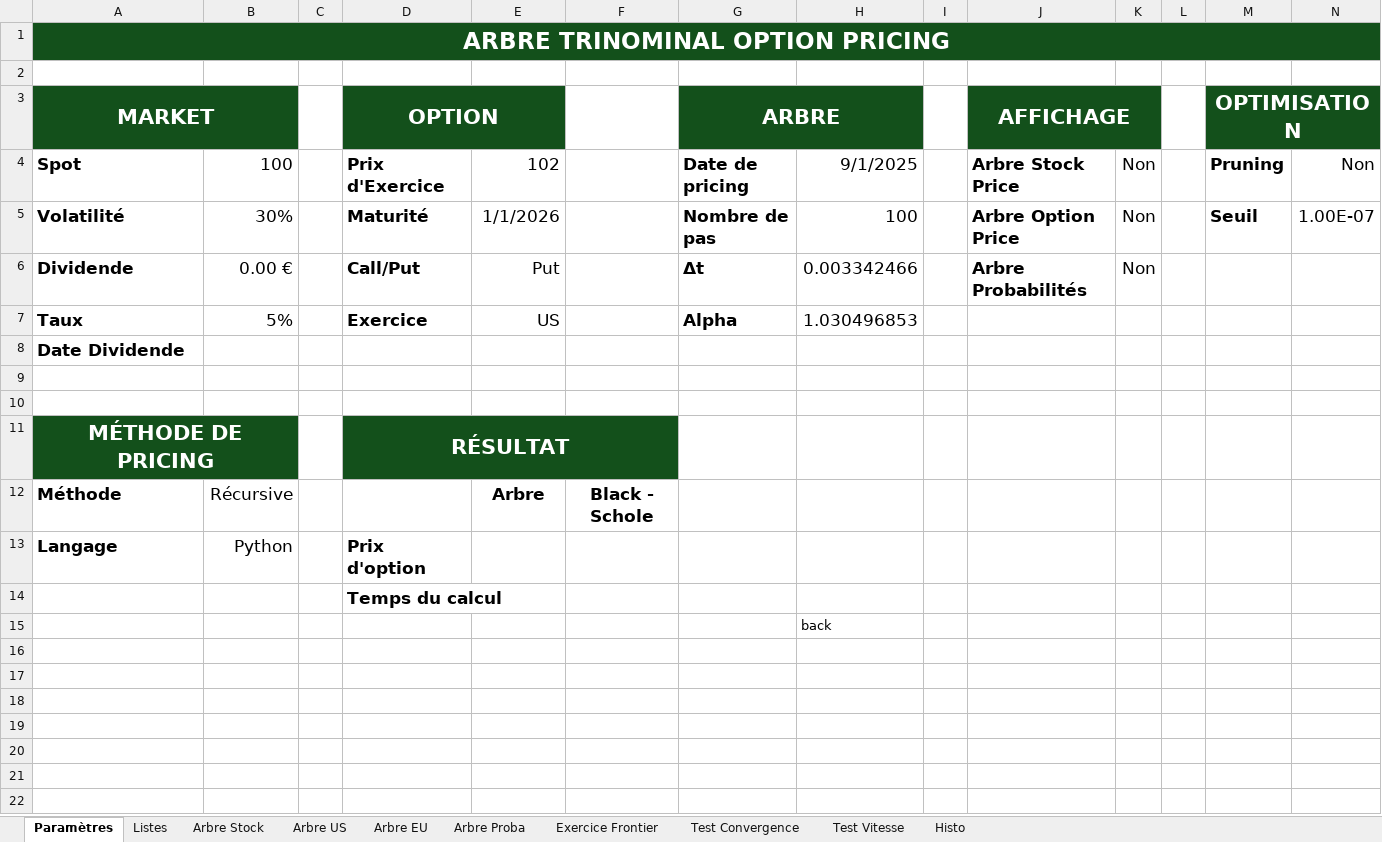
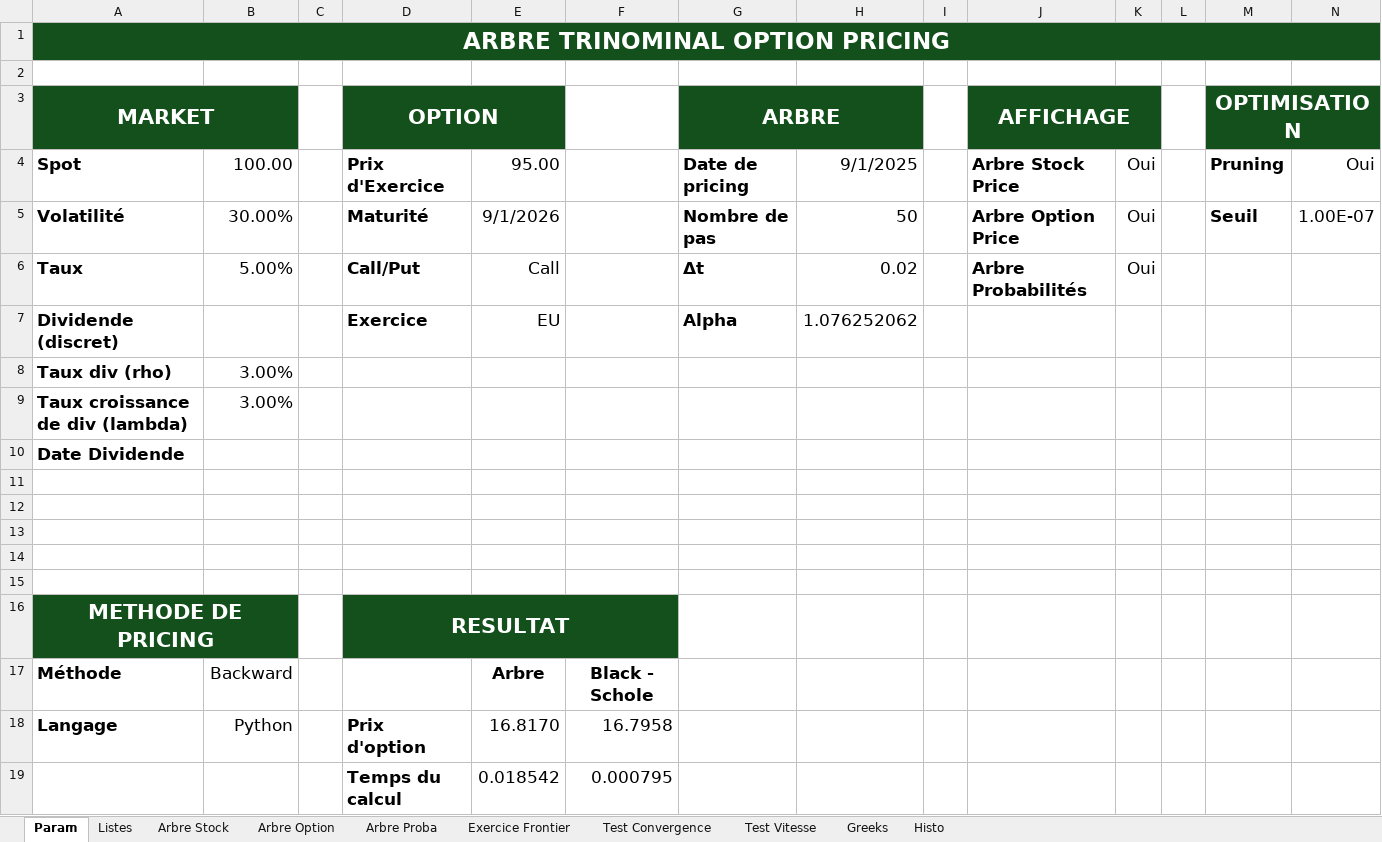
Before and after one commit to lpvu-lou/Option-Pricing-Trinominal-Tree, an Excel workbook: TrinomialAndBS_Pricer_V2.xlsm, sheet Param, drawn as a sheet; values as stored, in another font and other column widths than the file's, no borders; charts and pictures not drawn; removed rows and columns are numbered as before the commit, all else as after; the diff names each change by its address in the sheet, - before the commit and + after, or states it on an @@ line.

```diff
--- a/TrinomialAndBS_Pricer_V2.xlsm (sheet Param)
+++ b/TrinomialAndBS_Pricer_V2.xlsm (sheet Param)
-sheet tab: Paramètres
+sheet tab: Param
-sheet tab: Arbre US
-sheet tab: Arbre EU
+sheet tab: Arbre Option
+sheet tab: Greeks
-B4: 100
+B4: 100.00
-E4: 102
+E4: 95.00
-K4:K5: Non
+K4:K5: Oui
-N4: Non
+N4: Oui
-B5: 30%
+B5: 30.00%
-E5: 1/1/2026
+E5: 9/1/2026
-H5: 100
+H5: 50
-row 6: Dividende | 0.00 € |  | Call/Put | Put |  | Δt | 0.003342466 |  | Arbre Probabilités | Non
-row 7: Taux | 5% |  | Exercice | US |  | Alpha | 1.030496853
+row 6: Taux | 5.00% |  | Call/Put | Call |  | Δt | 0.02 |  | Arbre Probabilités | Oui
+row 7: Dividende (discret) |  |  | Exercice | EU |  | Alpha | 1.076252062
+row 8: Taux div (rho) | 3.00%
+row 9: Taux croissance de div (lambda) | 3.00%
+row 13: (empty)
+row 14: (empty)
+row 15: (empty)
-A16 (MARKET): MÉTHODE DE PRICING
+A16 (MARKET): METHODE DE PRICING
-D16 (OPTION): RÉSULTAT
+D16 (OPTION): RESULTAT
-B17: Récursive
+B17: Backward
-E18: (empty)
+E18: 16.8170
-F18: (empty)
+F18: 16.7958
-row 14:  |  |  | Temps du calcul
-row 15:  |  |  |  |  |  |  | back
+row 19:  |  |  | Temps du calcul | 0.018542 | 0.000795
```
Also changed, not shown: sheet Arbre Stock, sheet Arbre Proba, sheet Test Vitesse, sheet Test Convergence, sheet Exercice Frontier, charts or pictures.
